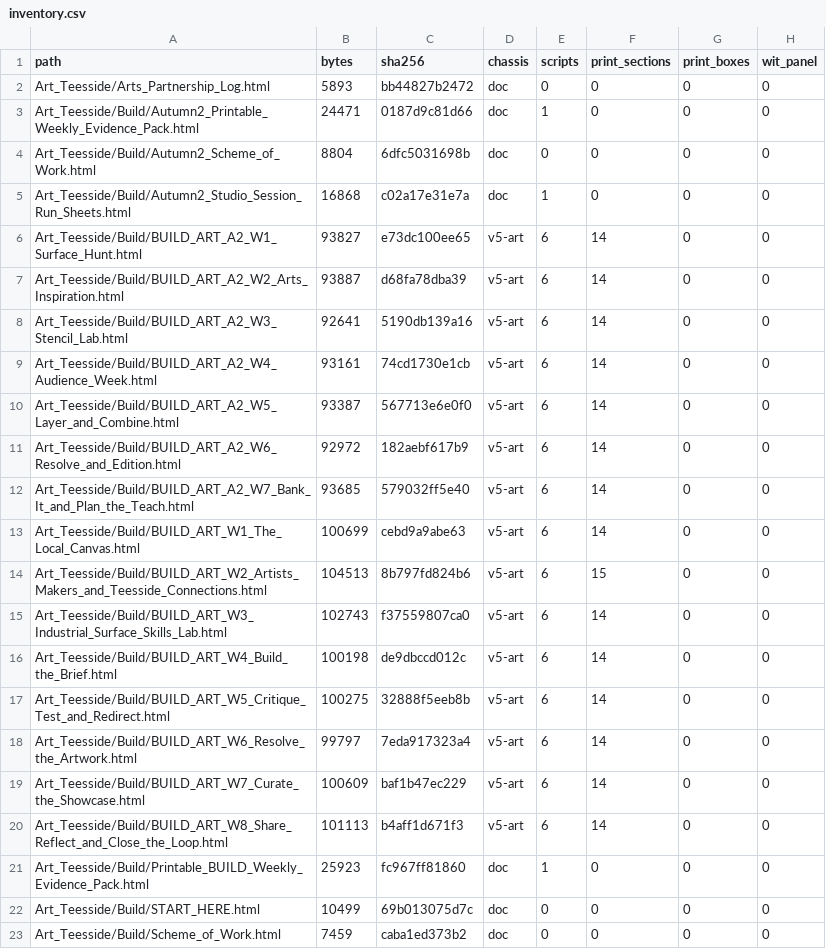
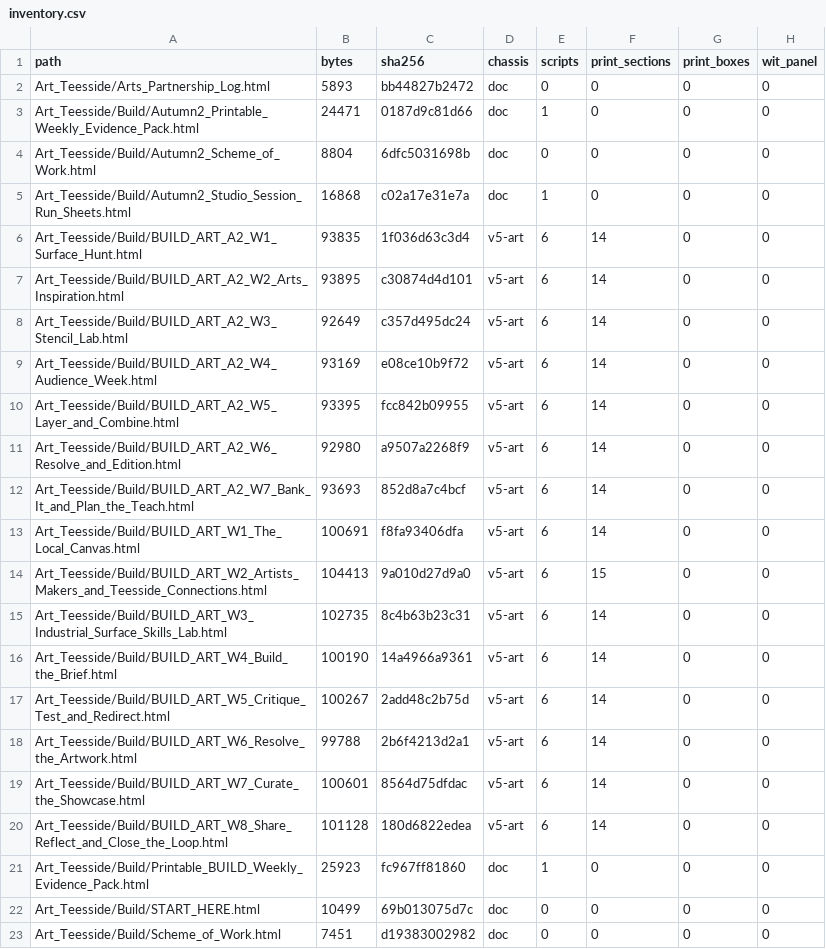
Before and after one commit to MattRoper1977/Lessons, a CSV file: _eca1/tables/inventory.csv, drawn as a sheet; only a part is shown; the diff covers the shown part only; the diff names each change by its address in the sheet, - before the commit and + after, or states it on an @@ line.

```diff
--- a/_eca1/tables/inventory.csv
+++ b/_eca1/tables/inventory.csv
-B6 (bytes): 93827
+B6 (bytes): 93835
-C6 (sha256): e73dc100ee65
+C6 (sha256): 1f036d63c3d4
-B7 (bytes): 93887
+B7 (bytes): 93895
-C7 (sha256): d68fa78dba39
+C7 (sha256): c30874d4d101
-B8 (bytes): 92641
+B8 (bytes): 92649
-C8 (sha256): 5190db139a16
+C8 (sha256): c357d495dc24
-B9 (bytes): 93161
+B9 (bytes): 93169
-C9 (sha256): 74cd1730e1cb
+C9 (sha256): e08ce10b9f72
-B10 (bytes): 93387
+B10 (bytes): 93395
-C10 (sha256): 567713e6e0f0
+C10 (sha256): fcc842b09955
-B11 (bytes): 92972
+B11 (bytes): 92980
-C11 (sha256): 182aebf617b9
+C11 (sha256): a9507a2268f9
-B12 (bytes): 93685
+B12 (bytes): 93693
-C12 (sha256): 579032ff5e40
+C12 (sha256): 852d8a7c4bcf
-B13 (bytes): 100699
+B13 (bytes): 100691
-C13 (sha256): cebd9a9abe63
+C13 (sha256): f8fa93406dfa
-B14 (bytes): 104513
+B14 (bytes): 104413
-C14 (sha256): 8b797fd824b6
+C14 (sha256): 9a010d27d9a0
-B15 (bytes): 102743
+B15 (bytes): 102735
-C15 (sha256): f37559807ca0
+C15 (sha256): 8c4b63b23c31
-B16 (bytes): 100198
+B16 (bytes): 100190
-C16 (sha256): de9dbccd012c
+C16 (sha256): 14a4966a9361
-B17 (bytes): 100275
+B17 (bytes): 100267
-C17 (sha256): 32888f5eeb8b
+C17 (sha256): 2add48c2b75d
-B18 (bytes): 99797
+B18 (bytes): 99788
-C18 (sha256): 7eda917323a4
+C18 (sha256): 2b6f4213d2a1
-B19 (bytes): 100609
+B19 (bytes): 100601
-C19 (sha256): baf1b47ec229
+C19 (sha256): 8564d75dfdac
-B20 (bytes): 101113
+B20 (bytes): 101128
-C20 (sha256): b4aff1d671f3
+C20 (sha256): 180d6822edea
-B23 (bytes): 7459
+B23 (bytes): 7451
-C23 (sha256): caba1ed373b2
+C23 (sha256): d19383002982
```
Also changed, not shown: 132 edited cells elsewhere in this file.
